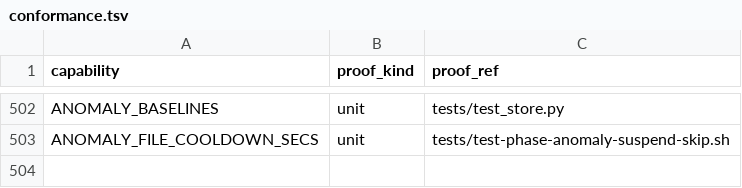
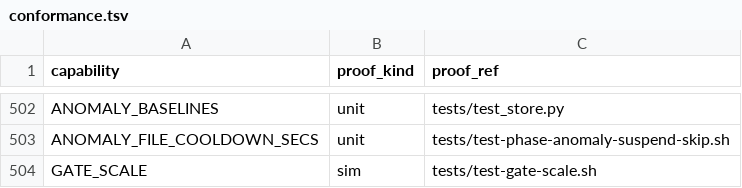
Before and after one commit to briankeegan1/herdkit, a TSV file: templates/conformance.tsv, drawn as a sheet; only a part is shown, gaps mark what is left out.

```diff
--- a/templates/conformance.tsv
+++ b/templates/conformance.tsv
@@ -503 +503,2 @@ ANOMALY_BASELINES	unit	tests/test_store.py
 ANOMALY_FILE_COOLDOWN_SECS	unit	tests/test-phase-anomaly-suspend-skip.sh
+GATE_SCALE	sim	tests/test-gate-scale.sh
```
Also changed, not shown: templates/capabilities.tsv, templates/postures.tsv, 5 other files.
